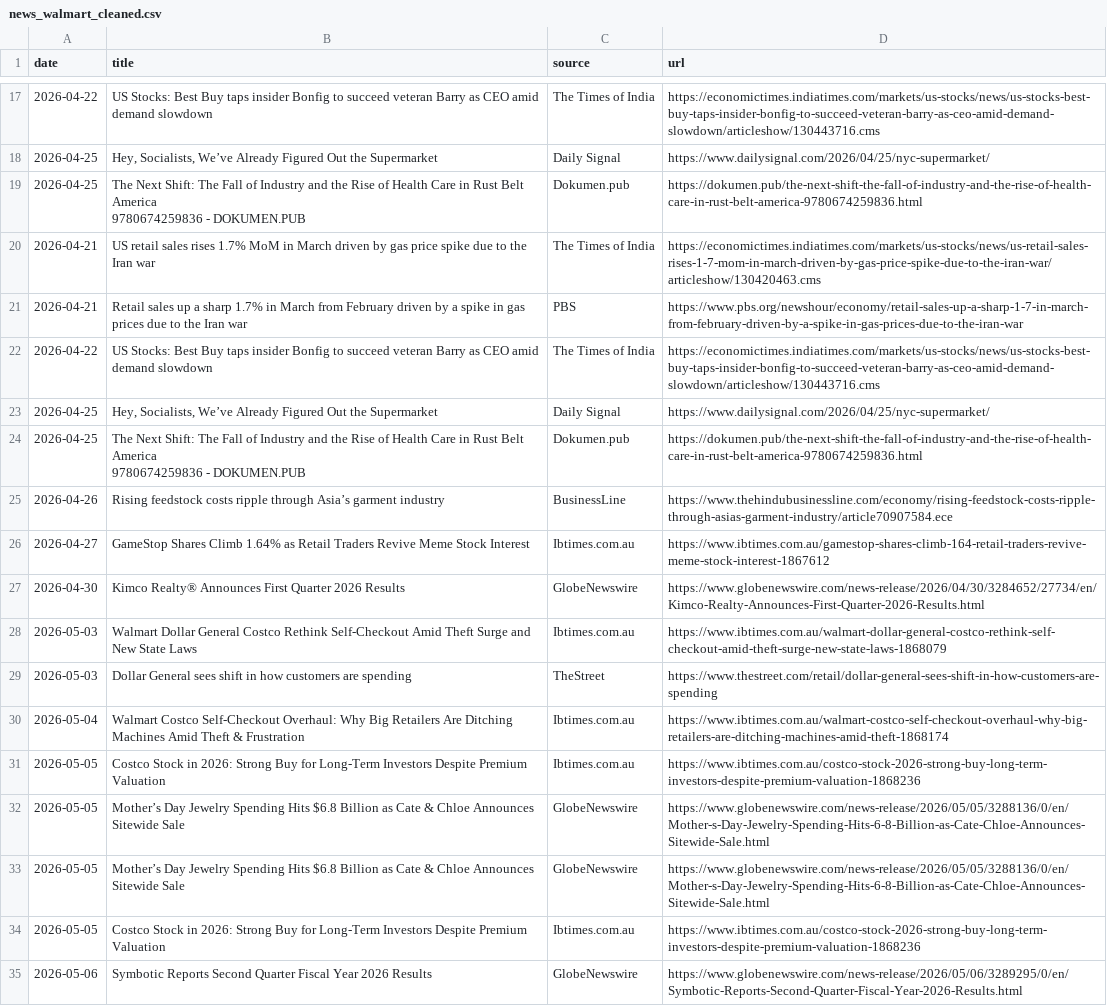
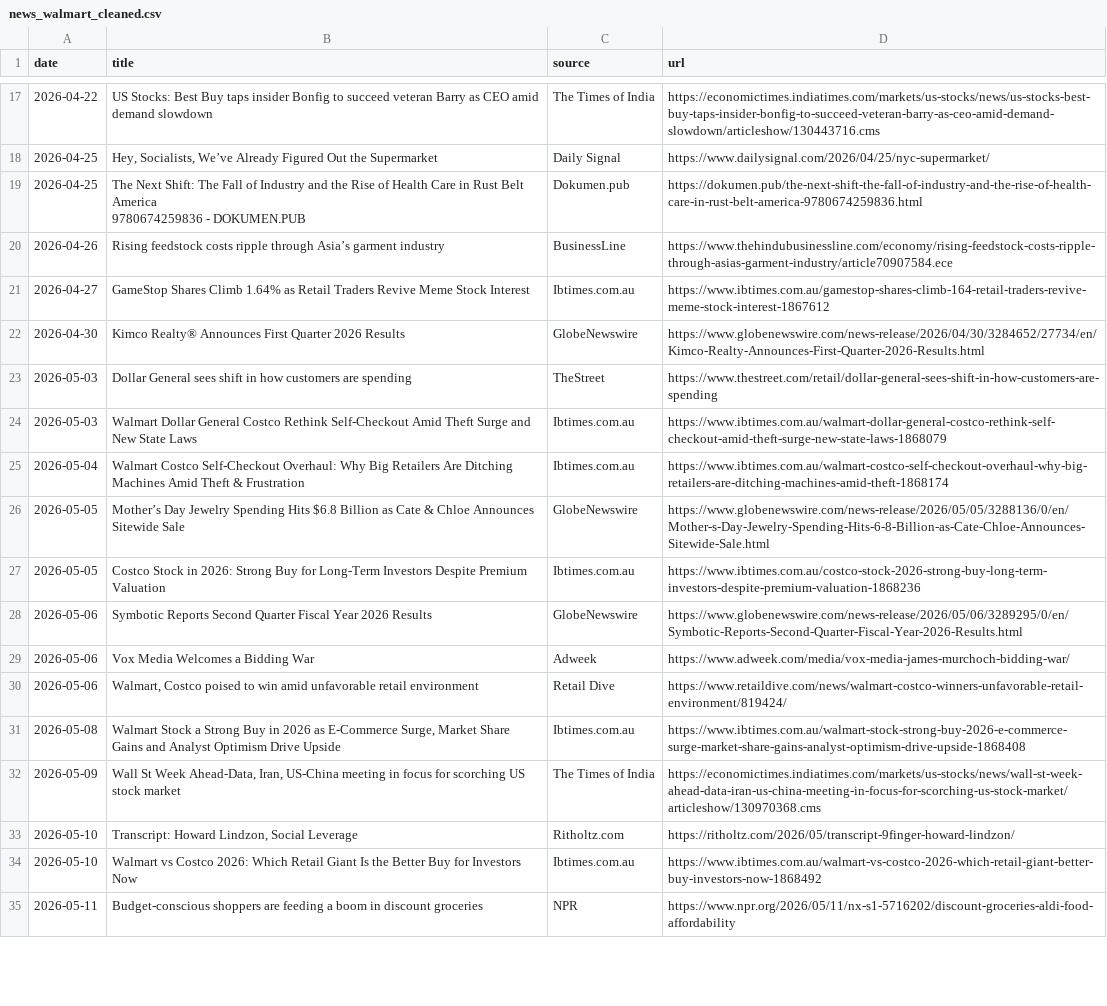
Before and after one commit to mthy225/FinAgent, a CSV file: data_news/cleaned/news_walmart_cleaned.csv, drawn as a sheet; only a part is shown, gaps mark what is left out; the shorter side is filled out with more unchanged rows; the diff covers the shown part only.

```diff
--- a/data_news/cleaned/news_walmart_cleaned.csv
+++ b/data_news/cleaned/news_walmart_cleaned.csv
@@ -20,8 +20,2 @@ date,title,source,url
  9780674259836 - DOKUMEN.PUB",Dokumen.pub,https://dokumen.pub/the-next-shift-the-fall-of-industry-and-the-rise-of-health-care-in-rust-belt-america-9780674259836.html
-2026-04-21,US retail sales rises 1.7% MoM in March driven by gas price spike due to the Iran war,The Times of India,https://economictimes.indiatimes.com/markets/us-stocks/news/us-retail-sales-rises-1-7-mom-in-march-driven-by-gas-price-spike-due-to-the-iran-war/articleshow/130420463.cms
-2026-04-21,Retail sales up a sharp 1.7% in March from February driven by a spike in gas prices due to the Iran war,PBS,https://www.pbs.org/newshour/economy/retail-sales-up-a-sharp-1-7-in-march-from-february-driven-by-a-spike-in-gas-prices-due-to-the-iran-war
-2026-04-22,US Stocks: Best Buy taps insider Bonfig to succeed veteran Barry as CEO amid demand slowdown,The Times of India,https://economictimes.indiatimes.com/markets/us-stocks/news/us-stocks-best-buy-taps-insider-bonfig-to-succeed-veteran-barry-as-ceo-amid-demand-slowdown/articleshow/130443716.cms
-2026-04-25,"Hey, Socialists, We’ve Already Figured Out the Supermarket",Daily Signal,https://www.dailysignal.com/2026/04/25/nyc-supermarket/
-2026-04-25,"The Next Shift: The Fall of Industry and the Rise of Health Care in Rust Belt America
- 9780674259836 - DOKUMEN.PUB",Dokumen.pub,https://dokumen.pub/the-next-shift-the-fall-of-industry-and-the-rise-of-health-care-in-rust-belt-america-9780674259836.html
 2026-04-26,Rising feedstock costs ripple through Asia’s garment industry,BusinessLine,https://www.thehindubusinessline.com/economy/rising-feedstock-costs-ripple-through-asias-garment-industry/article70907584.ece
@@ -29,7 +23,5 @@ date,title,source,url
 2026-04-30,Kimco Realty® Announces First Quarter 2026 Results,GlobeNewswire,https://www.globenewswire.com/news-release/2026/04/30/3284652/27734/en/Kimco-Realty-Announces-First-Quarter-2026-Results.html
+2026-05-03,Dollar General sees shift in how customers are spending,TheStreet,https://www.thestreet.com/retail/dollar-general-sees-shift-in-how-customers-are-spending
 2026-05-03,Walmart Dollar General Costco Rethink Self-Checkout Amid Theft Surge and New State Laws,Ibtimes.com.au,https://www.ibtimes.com.au/walmart-dollar-general-costco-rethink-self-checkout-amid-theft-surge-new-state-laws-1868079
-2026-05-03,Dollar General sees shift in how customers are spending,TheStreet,https://www.thestreet.com/retail/dollar-general-sees-shift-in-how-customers-are-spending
 2026-05-04,Walmart Costco Self-Checkout Overhaul: Why Big Retailers Are Ditching Machines Amid Theft & Frustration,Ibtimes.com.au,https://www.ibtimes.com.au/walmart-costco-self-checkout-overhaul-why-big-retailers-are-ditching-machines-amid-theft-1868174
-2026-05-05,Costco Stock in 2026: Strong Buy for Long-Term Investors Despite Premium Valuation,Ibtimes.com.au,https://www.ibtimes.com.au/costco-stock-2026-strong-buy-long-term-investors-despite-premium-valuation-1868236
-2026-05-05,Mother’s Day Jewelry Spending Hits $6.8 Billion as Cate & Chloe Announces Sitewide Sale,GlobeNewswire,https://www.globenewswire.com/news-release/2026/05/05/3288136/0/en/Mother-s-Day-Jewelry-Spending-Hits-6-8-Billion-as-Cate-Chloe-Announces-Sitewide-Sale.html
 2026-05-05,Mother’s Day Jewelry Spending Hits $6.8 Billion as Cate & Chloe Announces Sitewide Sale,GlobeNewswire,https://www.globenewswire.com/news-release/2026/05/05/3288136/0/en/Mother-s-Day-Jewelry-Spending-Hits-6-8-Billion-as-Cate-Chloe-Announces-Sitewide-Sale.html
```
Also changed, not shown: 7 added rows and 4 moved rows elsewhere in this file, data_news/cleaned/news_costco_cleaned.csv, data_stocks/raw/stock_prices_COST.csv, 17 other files.
